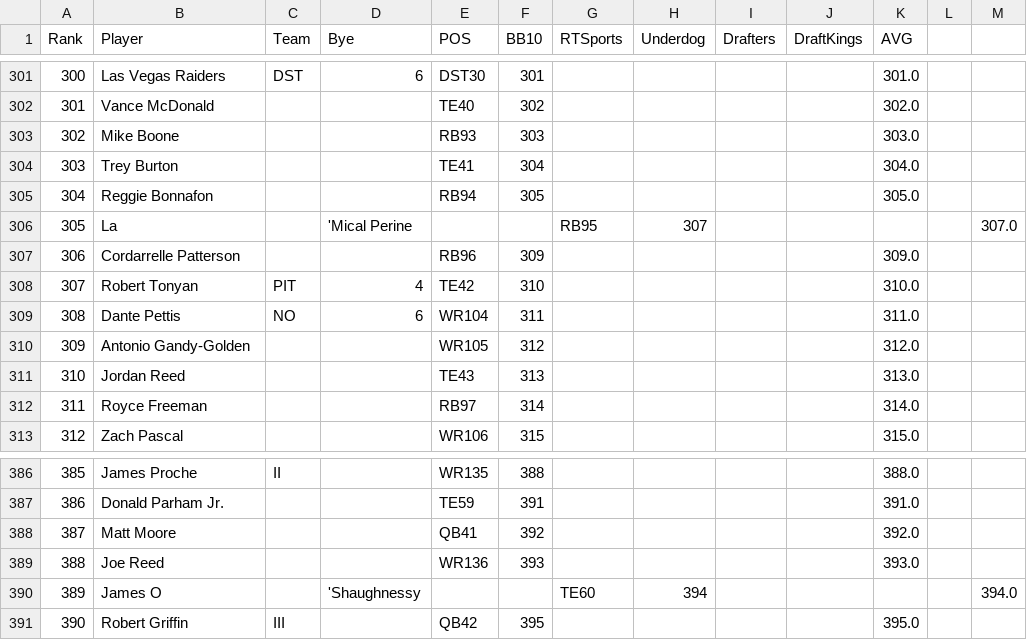
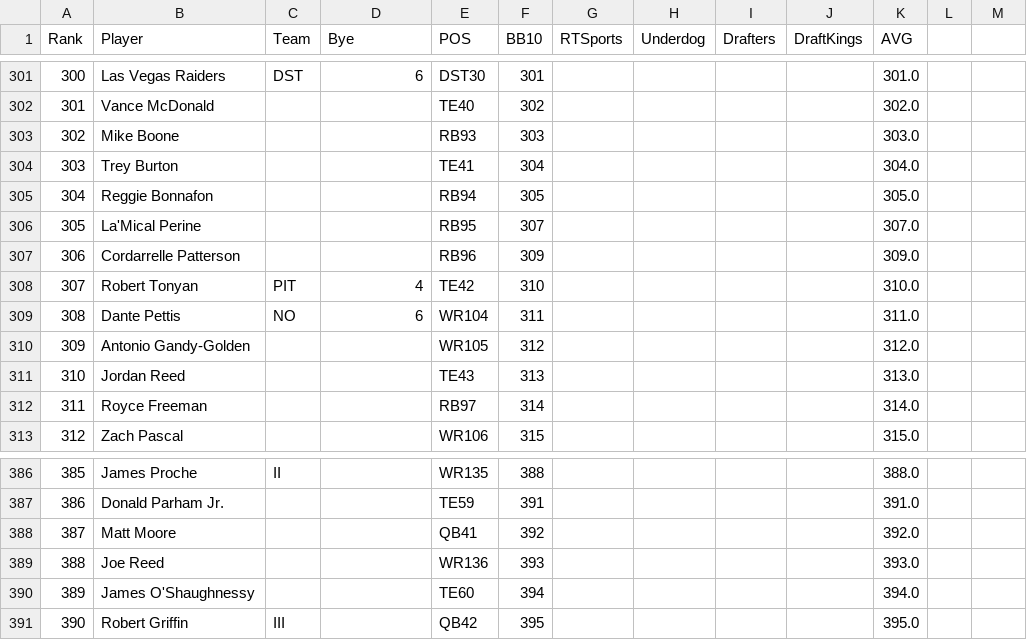
Before and after one commit to adriantwill/adp-estimate, a CSV file: pros_bb_adp/FantasyPros_2020_Overall_ADP_Rankings.csv, drawn as a sheet; only a part is shown, gaps mark what is left out; the diff covers the shown part only.

```diff
--- a/pros_bb_adp/FantasyPros_2020_Overall_ADP_Rankings.csv
+++ b/pros_bb_adp/FantasyPros_2020_Overall_ADP_Rankings.csv
@@ -305,3 +305,3 @@
 "304","Reggie Bonnafon","","","RB94","305","","","","","305.0"
-"305","La","","'Mical Perine","","","RB95","307","","","","","307.0"
+"305","La'Mical Perine","","","RB95","307","","","","","307.0"
 "306","Cordarrelle Patterson","","","RB96","309","","","","","309.0"
@@ -389,3 +389,3 @@
 "388","Joe Reed","","","WR136","393","","","","","393.0"
-"389","James O","","'Shaughnessy","","","TE60","394","","","","","394.0"
+"389","James O'Shaughnessy","","","TE60","394","","","","","394.0"
 "390","Robert Griffin","III","","QB42","395","","","","","395.0"
```
Also changed, not shown: 36 edited cells elsewhere in this file, preseason_adp/ADP2020.csv, pros_adp/FantasyPros_2020_Overall_ADP_Rankings.csv, 24 other files.
